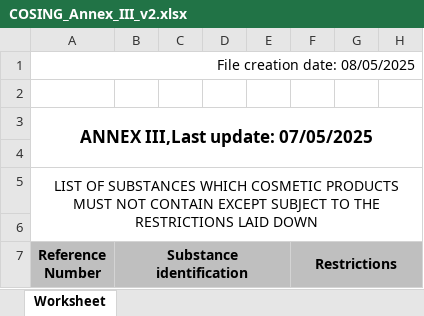
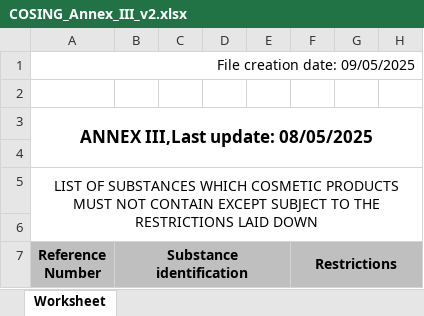
Before and after one commit to Maxi199588/cosmetic-checker, an Excel workbook: RESTRICCIONES/COSING_Annex_III_v2.xlsx, sheet Worksheet, drawn as a sheet; only a part is shown; values as stored, in another font and other column widths than the file's, no borders; the diff names each change by its address in the sheet, - before the commit and + after, or states it on an @@ line.

```diff
--- a/RESTRICCIONES/COSING_Annex_III_v2.xlsx (sheet Worksheet)
+++ b/RESTRICCIONES/COSING_Annex_III_v2.xlsx (sheet Worksheet)
-A1 (Reference Number): File creation date: 08/05/2025
+A1 (Reference Number): File creation date: 09/05/2025
-A3 (Reference Number): ANNEX III,Last update: 07/05/2025
+A3 (Reference Number): ANNEX III,Last update: 08/05/2025
```
